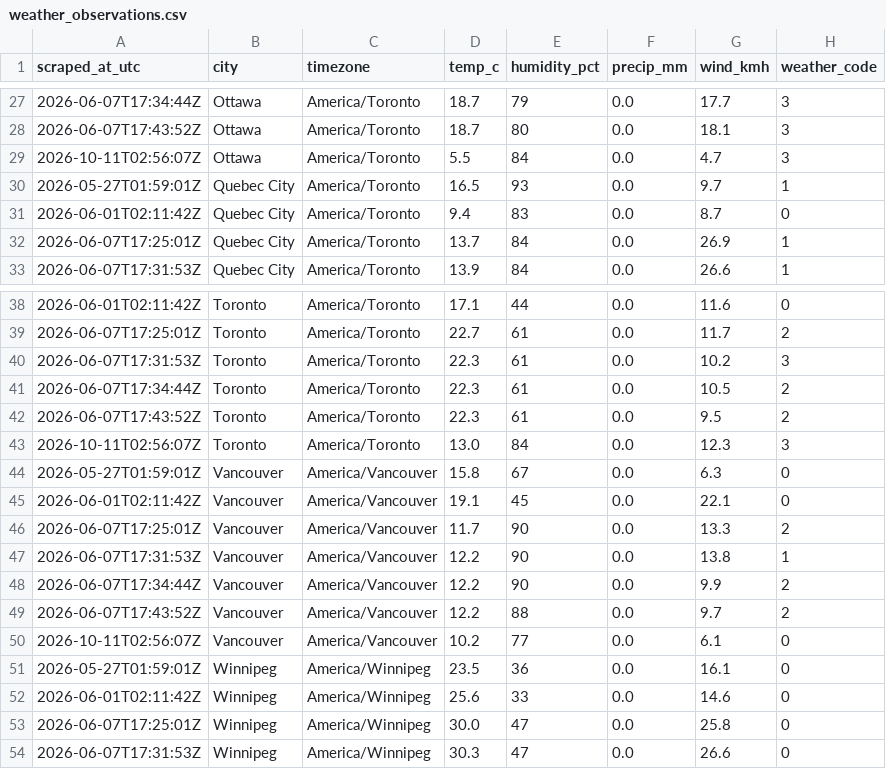
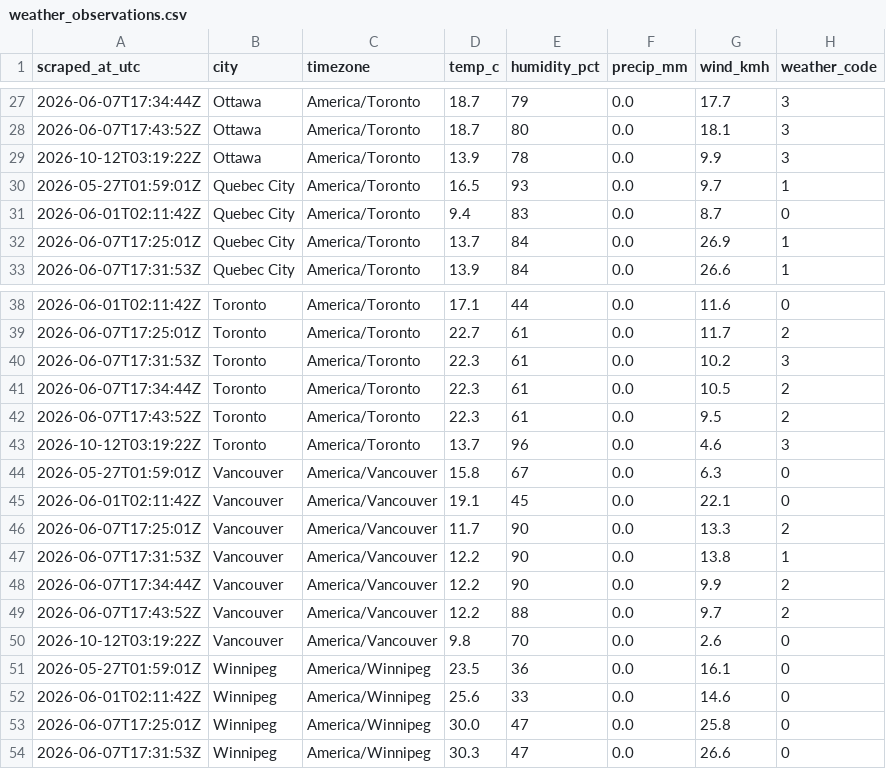
Before and after one commit to imran-ahmed377/city_rank_ai, a CSV file: output/weather_observations.csv, drawn as a sheet; only a part is shown, gaps mark what is left out; the diff covers the shown part only.

```diff
--- a/output/weather_observations.csv
+++ b/output/weather_observations.csv
@@ -28,3 +28,3 @@ scraped_at_utc,city,timezone,temp_c,humidity_pct,precip_mm,wind_kmh,weather_code
 2026-06-07T17:43:52Z,Ottawa,America/Toronto,18.7,80,0.0,18.1,3
-2026-10-11T02:56:07Z,Ottawa,America/Toronto,5.5,84,0.0,4.7,3
+2026-10-12T03:19:22Z,Ottawa,America/Toronto,13.9,78,0.0,9.9,3
 2026-05-27T01:59:01Z,Quebec City,America/Toronto,16.5,93,0.0,9.7,1
@@ -42,3 +42,3 @@ scraped_at_utc,city,timezone,temp_c,humidity_pct,precip_mm,wind_kmh,weather_code
 2026-06-07T17:43:52Z,Toronto,America/Toronto,22.3,61,0.0,9.5,2
-2026-10-11T02:56:07Z,Toronto,America/Toronto,13.0,84,0.0,12.3,3
+2026-10-12T03:19:22Z,Toronto,America/Toronto,13.7,96,0.0,4.6,3
 2026-05-27T01:59:01Z,Vancouver,America/Vancouver,15.8,67,0.0,6.3,0
@@ -49,3 +49,3 @@ scraped_at_utc,city,timezone,temp_c,humidity_pct,precip_mm,wind_kmh,weather_code
 2026-06-07T17:43:52Z,Vancouver,America/Vancouver,12.2,88,0.0,9.7,2
-2026-10-11T02:56:07Z,Vancouver,America/Vancouver,10.2,77,0.0,6.1,0
+2026-10-12T03:19:22Z,Vancouver,America/Vancouver,9.8,70,0.0,2.6,0
 2026-05-27T01:59:01Z,Winnipeg,America/Winnipeg,23.5,36,0.0,16.1,0
```
Also changed, not shown: 3 added rows, 3 removed rows and 8 edited cells elsewhere in this file, output/weather_daily.csv, 1 other file.
